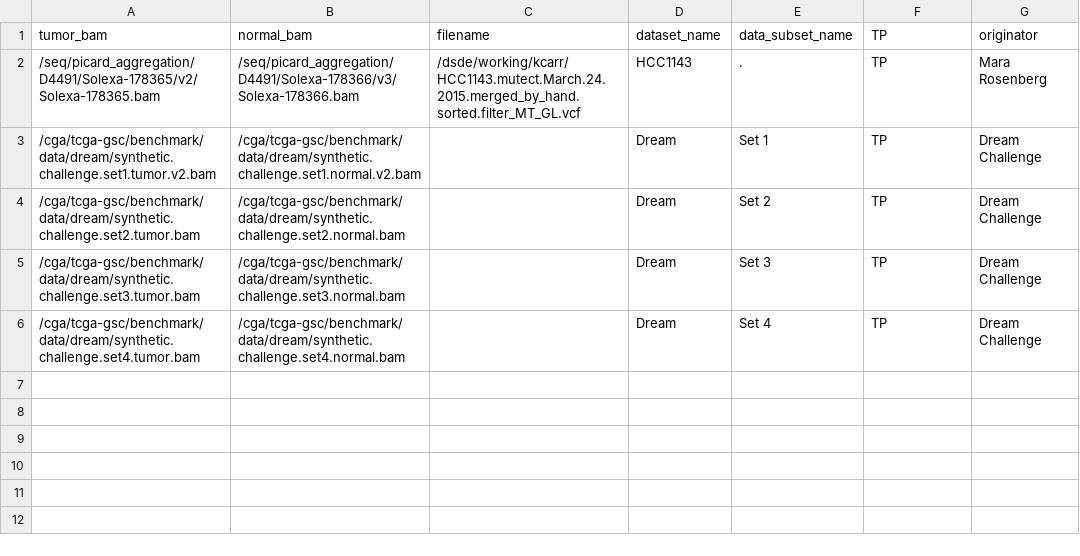
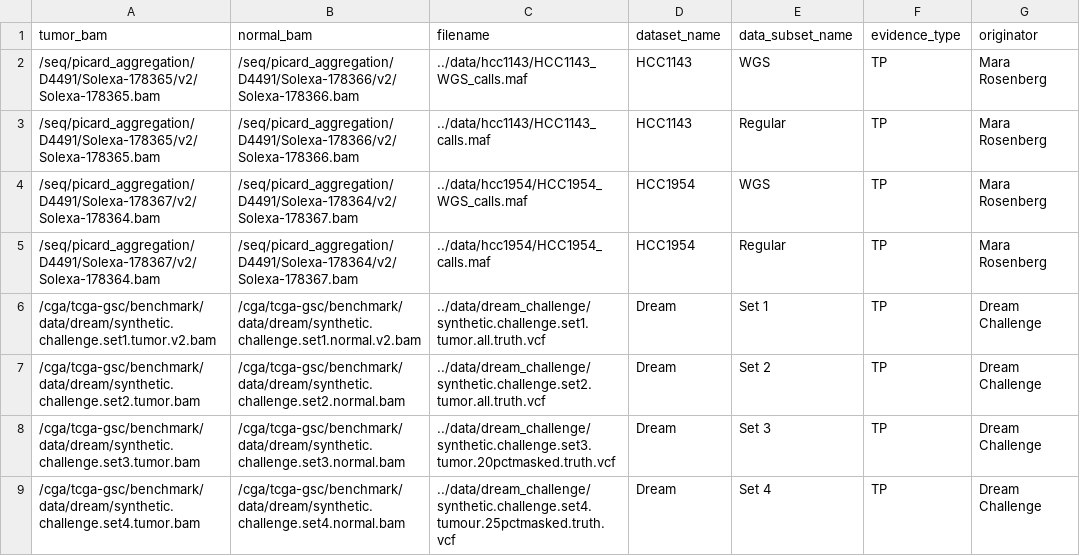
Before and after one commit to broadinstitute/MuTest, a TSV file: data/submission_data.tsv, drawn as a sheet.

Commit message:
adding data to submission_data.tsv

```diff
--- a/data/submission_data.tsv
+++ b/data/submission_data.tsv
@@ -1,6 +1,9 @@
-tumor_bam	normal_bam	filename	dataset_name	data_subset_name	TP	originator
-/seq/picard_aggregation/D4491/Solexa-178365/v2/Solexa-178365.bam	/seq/picard_aggregation/D4491/Solexa-178366/v3/Solexa-178366.bam	/dsde/working/kcarr/HCC1143.mutect.March.24.2015.merged_by_hand.sorted.filter_MT_GL.vcf	HCC1143	.	TP	Mara Rosenberg
-/cga/tcga-gsc/benchmark/data/dream/synthetic.challenge.set1.tumor.v2.bam	/cga/tcga-gsc/benchmark/data/dream/synthetic.challenge.set1.normal.v2.bam		Dream	Set 1	TP	Dream Challenge
-/cga/tcga-gsc/benchmark/data/dream/synthetic.challenge.set2.tumor.bam	/cga/tcga-gsc/benchmark/data/dream/synthetic.challenge.set2.normal.bam		Dream	Set 2	TP	Dream Challenge
-/cga/tcga-gsc/benchmark/data/dream/synthetic.challenge.set3.tumor.bam	/cga/tcga-gsc/benchmark/data/dream/synthetic.challenge.set3.normal.bam		Dream	Set 3	TP	Dream Challenge
-/cga/tcga-gsc/benchmark/data/dream/synthetic.challenge.set4.tumor.bam	/cga/tcga-gsc/benchmark/data/dream/synthetic.challenge.set4.normal.bam		Dream	Set 4	TP	Dream Challenge
+tumor_bam	normal_bam	filename	dataset_name	data_subset_name	evidence_type	originator
+/seq/picard_aggregation/D4491/Solexa-178365/v2/Solexa-178365.bam	/seq/picard_aggregation/D4491/Solexa-178366/v2/Solexa-178366.bam	../data/hcc1143/HCC1143_WGS_calls.maf	HCC1143	WGS	TP	Mara Rosenberg
+/seq/picard_aggregation/D4491/Solexa-178365/v2/Solexa-178365.bam	/seq/picard_aggregation/D4491/Solexa-178366/v2/Solexa-178366.bam	../data/hcc1143/HCC1143_calls.maf	HCC1143	Regular	TP	Mara Rosenberg
+/seq/picard_aggregation/D4491/Solexa-178367/v2/Solexa-178364.bam	/seq/picard_aggregation/D4491/Solexa-178364/v2/Solexa-178367.bam	../data/hcc1954/HCC1954_WGS_calls.maf	HCC1954	WGS	TP	Mara Rosenberg
+/seq/picard_aggregation/D4491/Solexa-178367/v2/Solexa-178364.bam	/seq/picard_aggregation/D4491/Solexa-178364/v2/Solexa-178367.bam	../data/hcc1954/HCC1954_calls.maf	HCC1954	Regular	TP	Mara Rosenberg
+/cga/tcga-gsc/benchmark/data/dream/synthetic.challenge.set1.tumor.v2.bam	/cga/tcga-gsc/benchmark/data/dream/synthetic.challenge.set1.normal.v2.bam	../data/dream_challenge/synthetic.challenge.set1.tumor.all.truth.vcf	Dream	Set 1	TP	Dream Challenge
+/cga/tcga-gsc/benchmark/data/dream/synthetic.challenge.set2.tumor.bam	/cga/tcga-gsc/benchmark/data/dream/synthetic.challenge.set2.normal.bam	../data/dream_challenge/synthetic.challenge.set2.tumor.all.truth.vcf	Dream	Set 2	TP	Dream Challenge
+/cga/tcga-gsc/benchmark/data/dream/synthetic.challenge.set3.tumor.bam	/cga/tcga-gsc/benchmark/data/dream/synthetic.challenge.set3.normal.bam	../data/dream_challenge/synthetic.challenge.set3.tumor.20pctmasked.truth.vcf	Dream	Set 3	TP	Dream Challenge
+/cga/tcga-gsc/benchmark/data/dream/synthetic.challenge.set4.tumor.bam	/cga/tcga-gsc/benchmark/data/dream/synthetic.challenge.set4.normal.bam	../data/dream_challenge/synthetic.challenge.set4.tumour.25pctmasked.truth.vcf	Dream	Set 4	TP	Dream Challenge
```
Also changed, not shown: 2 other files.
